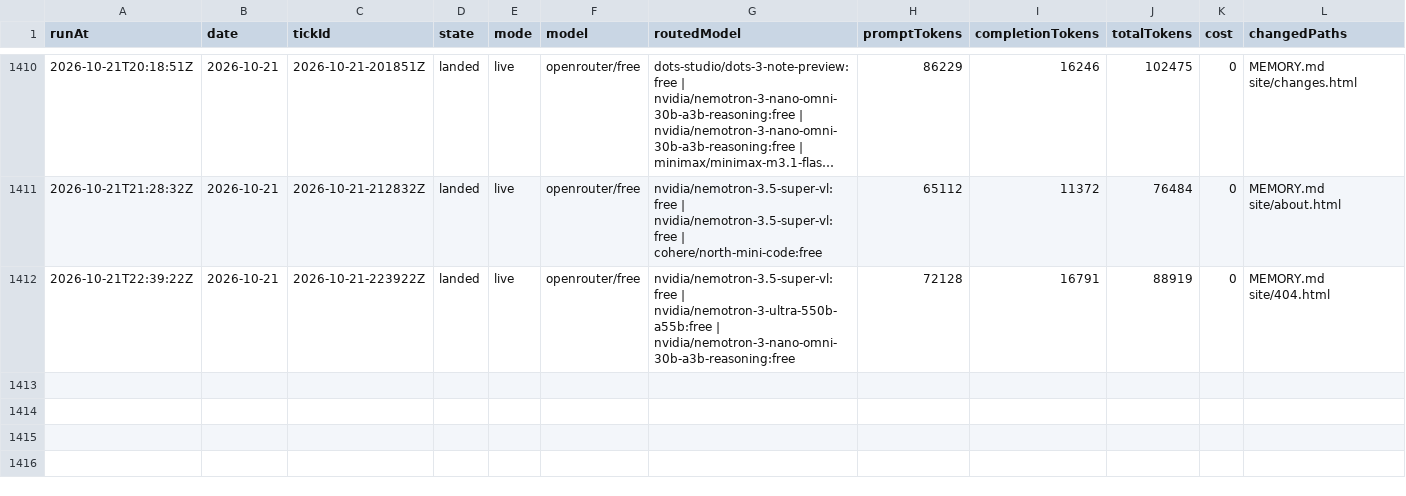
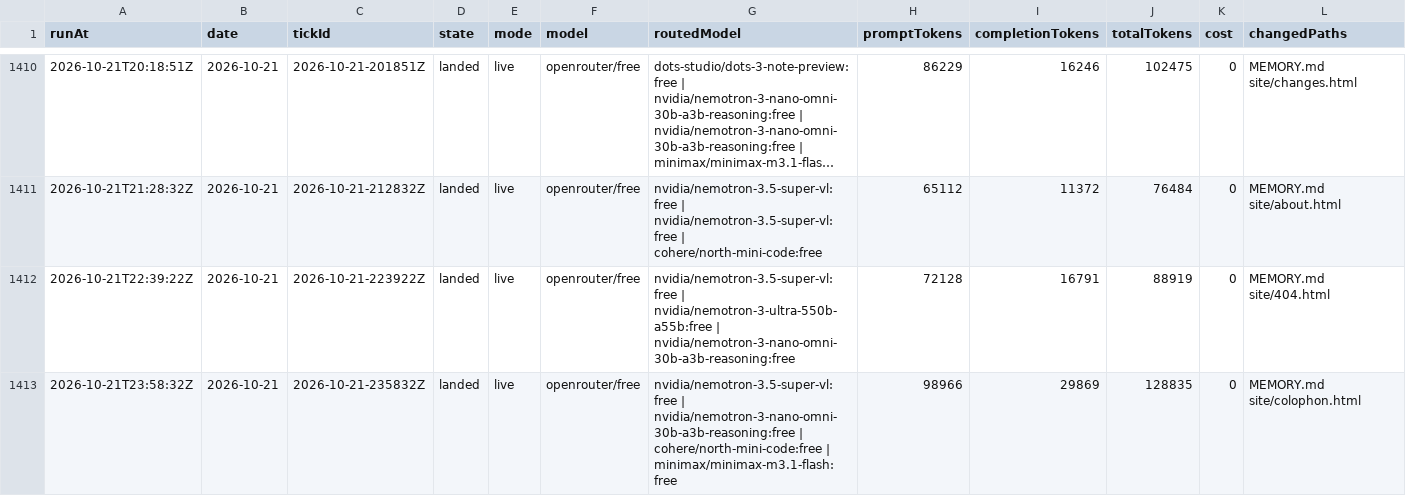
Before and after one commit to s04/momento, a CSV file: data/gold/ticks.csv, drawn as a sheet; only a part is shown, gaps mark what is left out; long unchanged cells end in …; rows hold the shown columns only; the diff names each change by its address in the sheet, - before the commit and + after, or states it on an @@ line.

```diff
--- a/data/gold/ticks.csv
+++ b/data/gold/ticks.csv
+row 1413: 2026-10-21T23:58:32Z | 2026-10-21 | 2026-10-21-235832Z | landed | live | openrouter/free | nvidia/nemotron-3.5-super-vl:free | nvidia/nemotron-3-nano-omni-30b-a3b-reasoning:free | cohere/north-mini-code:free | minimax/minimax-m3.1-flash:free | 98966 | 29869 | 128835 | 0 | MEMORY.md site/colophon.html
```
Also changed, not shown: 8 other files.
